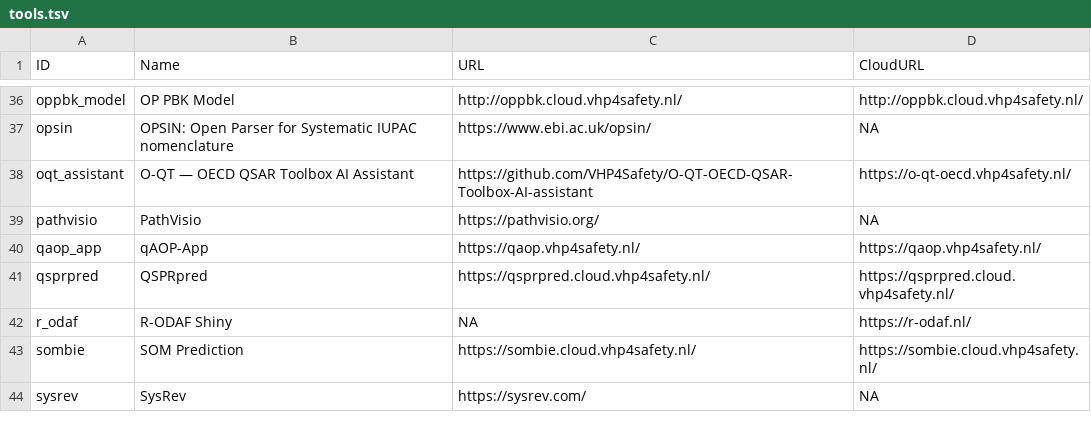
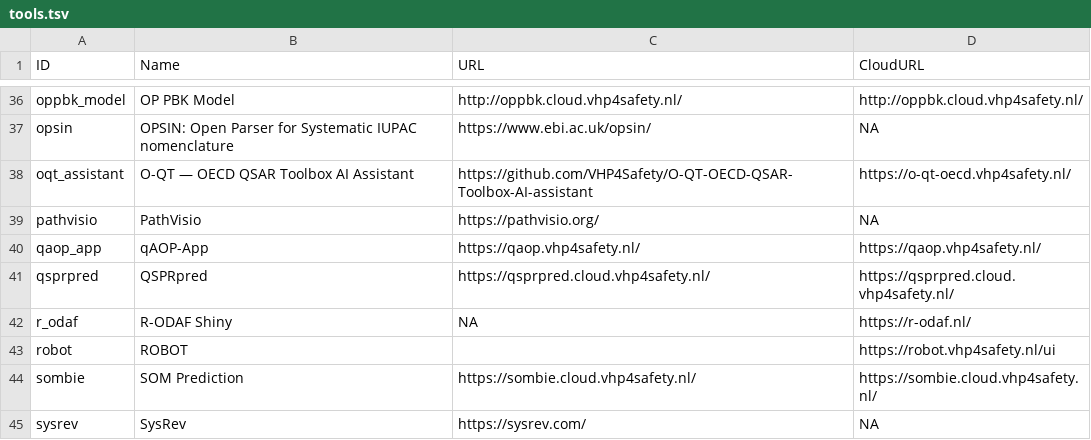
Before and after one commit to VHP4Safety/cloud, a TSV file: docs/tools.tsv, drawn as a sheet; only a part is shown, gaps mark what is left out.

```diff
--- a/docs/tools.tsv
+++ b/docs/tools.tsv
@@ -42,2 +42,3 @@ qsprpred	QSPRpred	https://qsprpred.cloud.vhp4safety.nl/	https://qsprpred.cloud.v
 r_odaf	R-ODAF Shiny	NA	https://r-odaf.nl/
+robot	ROBOT		https://robot.vhp4safety.nl/ui
 sombie	SOM Prediction	https://sombie.cloud.vhp4safety.nl/	https://sombie.cloud.vhp4safety.nl/
```
Also changed, not shown: 4 other files.
